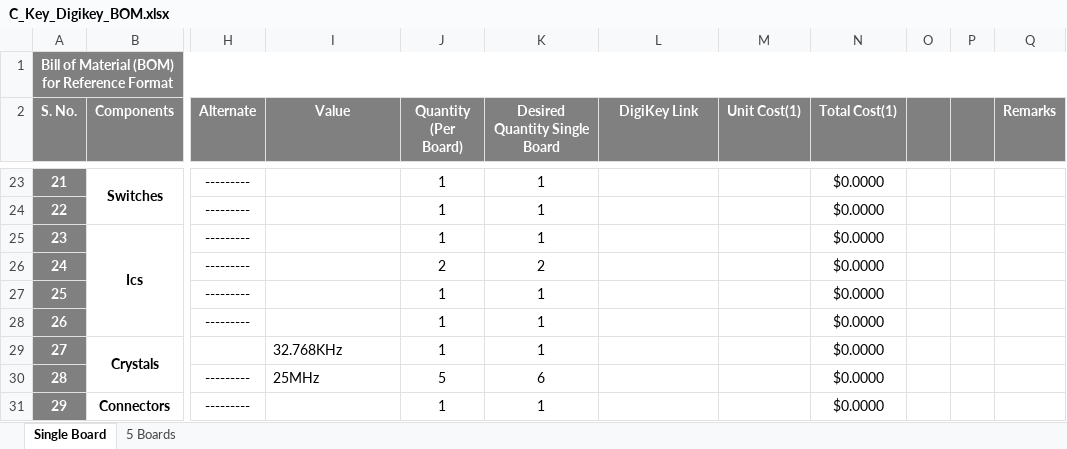
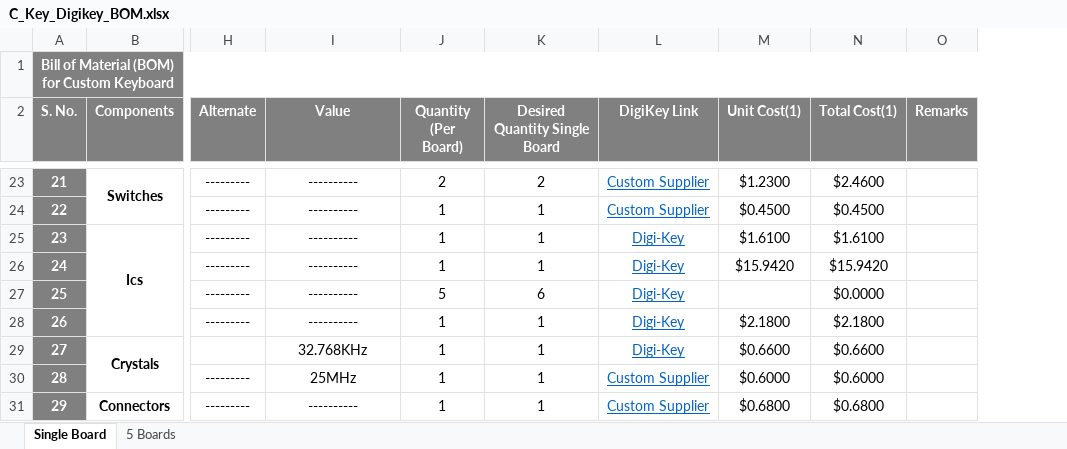
Before and after one commit to eSpark-Backup/yazid-boud-khlouf-oled-keyboard, an Excel workbook: Deliverables/BOMs/C_Key_Digikey_BOM.xlsx, sheet Single Board, drawn as a sheet; only a part is shown, gaps mark what is left out; values as stored, in another font and other column widths than the file's, no borders; conditional formats not drawn; removed rows and columns are numbered as before the commit, all else as after; the diff covers the shown part only; the diff names each change by its address in the sheet, - before the commit and + after, or states it on an @@ line.

```diff
--- a/Deliverables/BOMs/C_Key_Digikey_BOM.xlsx (sheet Single Board)
+++ b/Deliverables/BOMs/C_Key_Digikey_BOM.xlsx (sheet Single Board)
-column O, empty
-column P, empty
-A1 (S. No.): Bill of Material (BOM) for Reference Format
+A1 (S. No.): Bill of Material (BOM) for Custom Keyboard
-I23:I28 (Value): (empty)
+I23:I28 (Value): ----------
-J23 (Quantity (Per Board)): 1
+J23 (Quantity (Per Board)): 2
-K23 (Desired Quantity Single Board): 1
+K23 (Desired Quantity Single Board): 2
-L23:L24 (DigiKey Link): (empty)
+L23:L24 (DigiKey Link): Custom Supplier
-M23 (Unit Cost(1)): (empty)
+M23 (Unit Cost(1)): $1.2300
-N23 (Total Cost(1)): $0.0000
+N23 (Total Cost(1)): $2.4600
-M24 (Unit Cost(1)): (empty)
+M24 (Unit Cost(1)): $0.4500
-N24 (Total Cost(1)): $0.0000
+N24 (Total Cost(1)): $0.4500
-L25:L29 (DigiKey Link): (empty)
+L25:L29 (DigiKey Link): Digi-Key
-M25 (Unit Cost(1)): (empty)
+M25 (Unit Cost(1)): $1.6100
-N25 (Total Cost(1)): $0.0000
+N25 (Total Cost(1)): $1.6100
-J26 (Quantity (Per Board)): 2
+J26 (Quantity (Per Board)): 1
-K26 (Desired Quantity Single Board): 2
+K26 (Desired Quantity Single Board): 1
-M26 (Unit Cost(1)): (empty)
+M26 (Unit Cost(1)): $15.9420
-N26 (Total Cost(1)): $0.0000
+N26 (Total Cost(1)): $15.9420
-J27 (Quantity (Per Board)): 1
+J27 (Quantity (Per Board)): 5
-K27 (Desired Quantity Single Board): 1
+K27 (Desired Quantity Single Board): 6
-M28 (Unit Cost(1)): (empty)
+M28 (Unit Cost(1)): $2.1800
-N28 (Total Cost(1)): $0.0000
+N28 (Total Cost(1)): $2.1800
-I29:I30 alignment: left
+I29:I30 alignment: center
-M29 (Unit Cost(1)): (empty)
+M29 (Unit Cost(1)): $0.6600
-N29 (Total Cost(1)): $0.0000
+N29 (Total Cost(1)): $0.6600
-J30 (Quantity (Per Board)): 5
+J30 (Quantity (Per Board)): 1
-K30 (Desired Quantity Single Board): 6
+K30 (Desired Quantity Single Board): 1
-L30:L31 (DigiKey Link): (empty)
+L30:L31 (DigiKey Link): Custom Supplier
-M30 (Unit Cost(1)): (empty)
+M30 (Unit Cost(1)): $0.6000
-N30 (Total Cost(1)): $0.0000
+N30 (Total Cost(1)): $0.6000
-I31 (Value): (empty)
+I31 (Value): ----------
-M31 (Unit Cost(1)): (empty)
+M31 (Unit Cost(1)): $0.6800
-N31 (Total Cost(1)): $0.0000
+N31 (Total Cost(1)): $0.6800
```
Also changed, not shown: 2 added rows, 2 removed rows, 80 edited cells and cell formats elsewhere in this sheet, sheet 5 Boards, formulas that keep their value.
